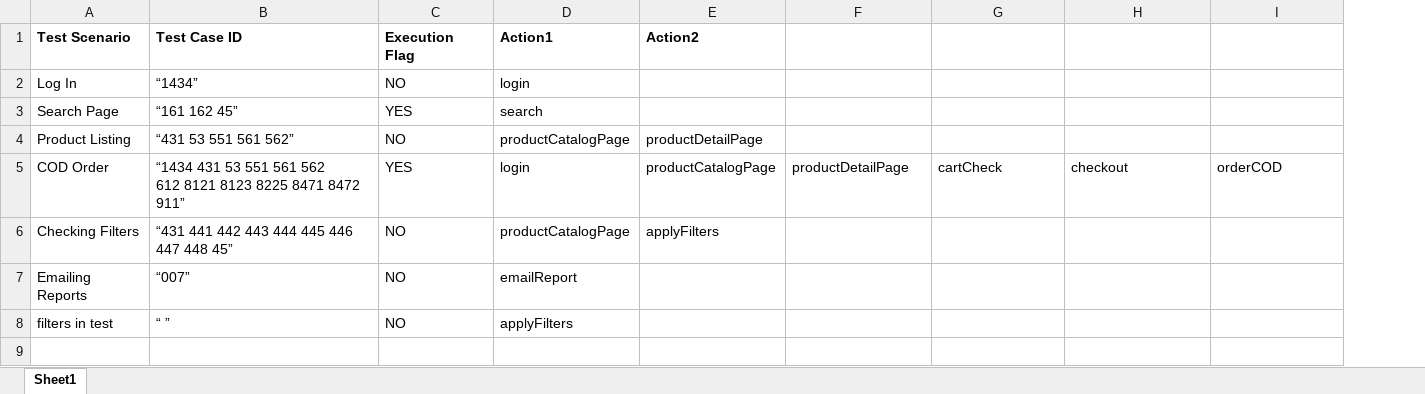
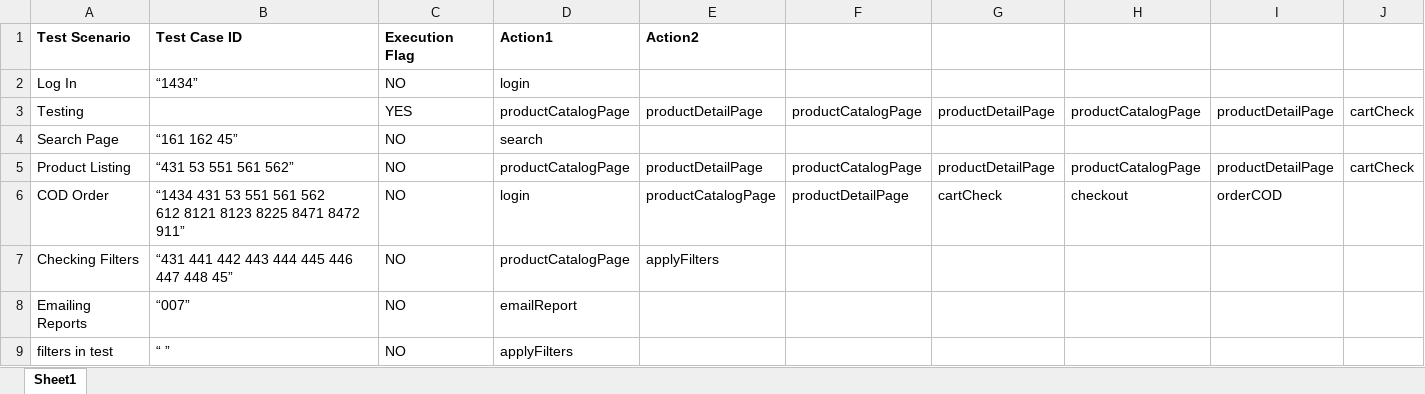
Before and after one commit to nethravathitc/Testing, an Excel workbook: java/Hybrid/src/com/styletag/testcases/TestSuit.xlsx, sheet Sheet1, drawn as a sheet; values as stored, in another font and other column widths than the file's, no borders; addresses are those after the commit; the diff names each change by its address in the sheet, - before the commit and + after, or states it on an @@ line.

```diff
--- a/java/Hybrid/src/com/styletag/testcases/TestSuit.xlsx (sheet Sheet1)
+++ b/java/Hybrid/src/com/styletag/testcases/TestSuit.xlsx (sheet Sheet1)
+column J, row 5: cartCheck
+row 3: Testing |  | YES | productCatalogPage | productDetailPage | productCatalogPage | productDetailPage | productCatalogPage | productDetailPage | cartCheck
-C4: YES
+C4: NO
-F5: (empty)
+F5: productCatalogPage
-G5: (empty)
+G5: productDetailPage
-H5: (empty)
+H5: productCatalogPage
-I5: (empty)
+I5: productDetailPage
-C6: YES
+C6: NO
```
Also changed, not shown: java/Hybrid/bin/com/styletag/testcases/InputData.xlsx, java/Hybrid/bin/com/styletag/testcases/TestSuit.xlsx, 21 other files.
